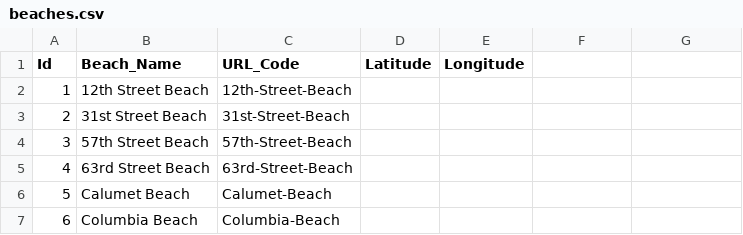
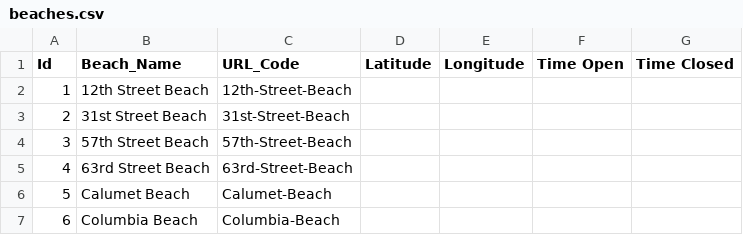
Before and after one commit to sbeslow/beach, a CSV file: conf/beaches.csv, drawn as a sheet; the diff names each change by its address in the sheet, - before the commit and + after, or states it on an @@ line.

Commit message:
Added time open and time closed

```diff
--- a/conf/beaches.csv
+++ b/conf/beaches.csv
-F1: (empty)
+F1: Time Open
-G1: (empty)
+G1: Time Closed
```
